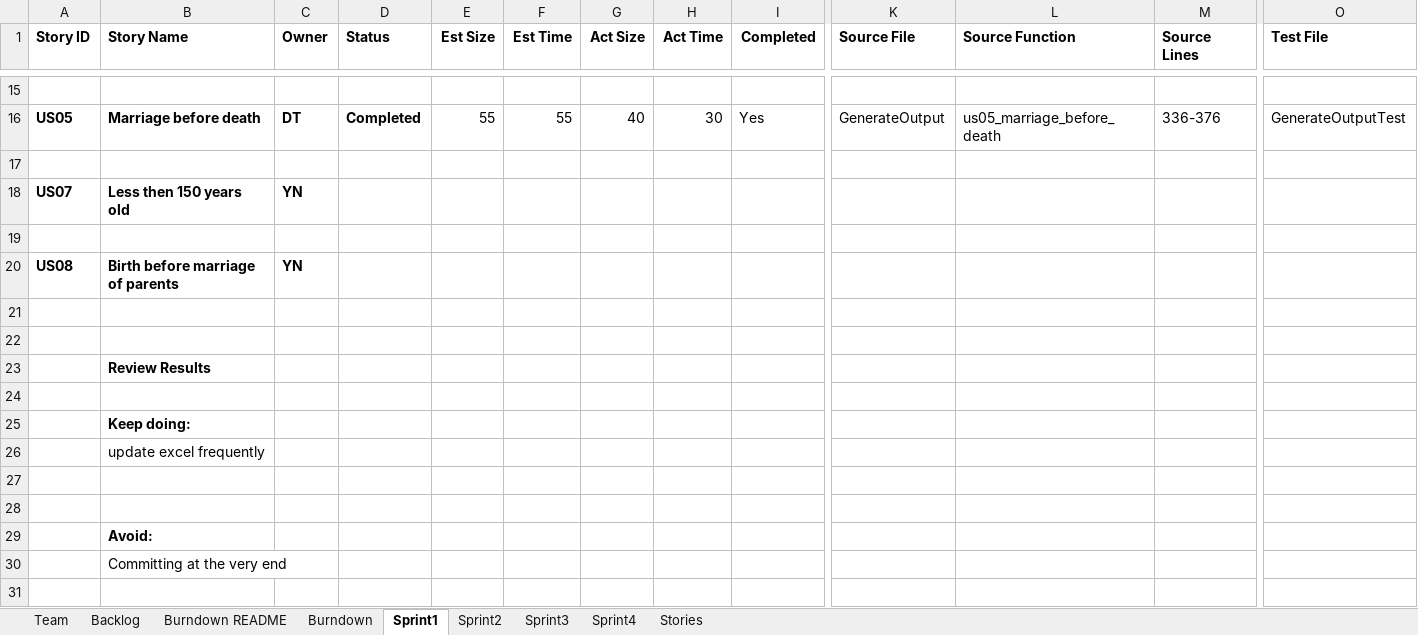
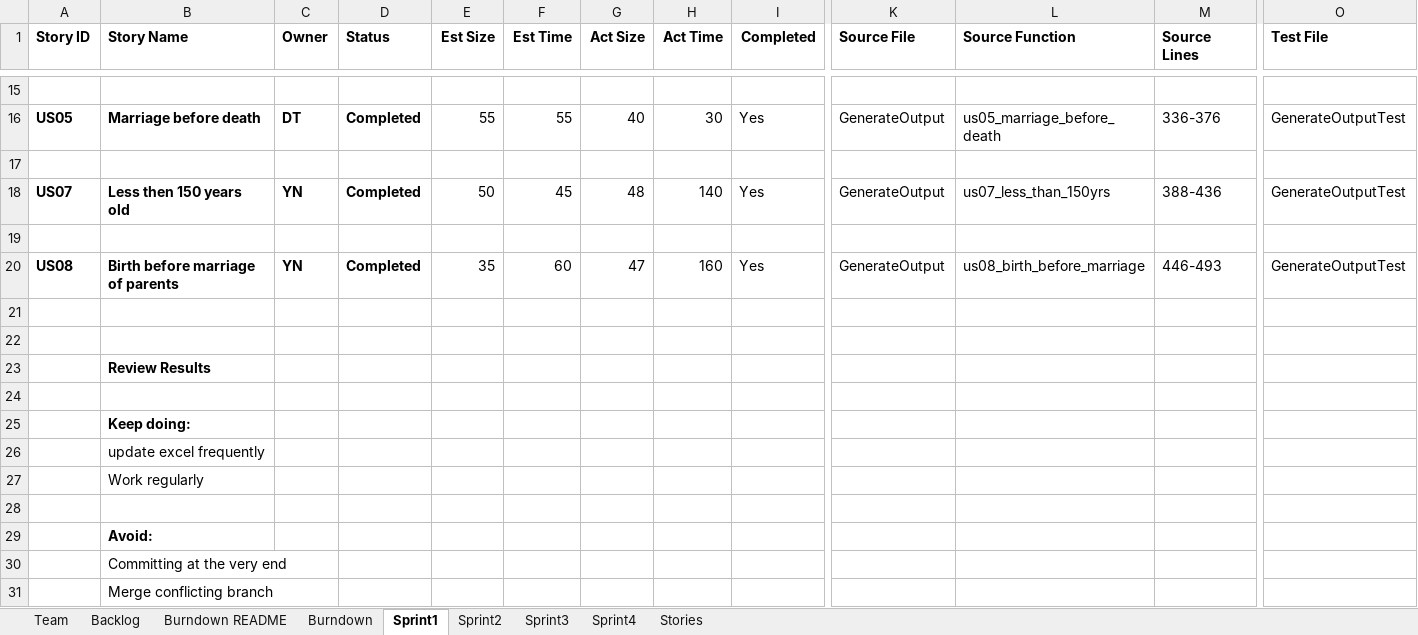
Before and after one commit to vyom-shah/CS555_Final_Project, an Excel workbook: Excel Sheet/Team_DhruvalKunjNihirVyomYash_Report.xlsx, sheet Sprint1, drawn as a sheet; only a part is shown, gaps mark what is left out; values as stored, in another font and other column widths than the file's, no borders; removed rows and columns are numbered as before the commit, all else as after; rows hold the shown columns only; the diff names each change by its address in the sheet, - before the commit and + after, or states it on an @@ line.

Commit message:
Update Team_DhruvalKunjNihirVyomYash_Report.xlsx
Updated Final Sprint 1
02March 2020

```diff
--- a/Excel Sheet/Team_DhruvalKunjNihirVyomYash_Report.xlsx (sheet Sprint1)
+++ b/Excel Sheet/Team_DhruvalKunjNihirVyomYash_Report.xlsx (sheet Sprint1)
-row 18: US07 | Less then 150 years old | YN
+row 18: US07 | Less then 150 years old | YN | Completed | 50 | 45 | 48 | 140 | Yes | GenerateOutput | us07_less_than_150yrs | 388-436 | GenerateOutputTest
-row 20: US08 | Birth before marriage of parents | YN
+row 20: US08 | Birth before marriage of parents | YN | Completed | 35 | 60 | 47 | 160 | Yes | GenerateOutput | us08_birth_before_marriage | 446-493 | GenerateOutputTest
-B27 (Story Name): (empty)
+B27 (Story Name): Work regularly
+row 31:  | Merge conflicting branch
```
